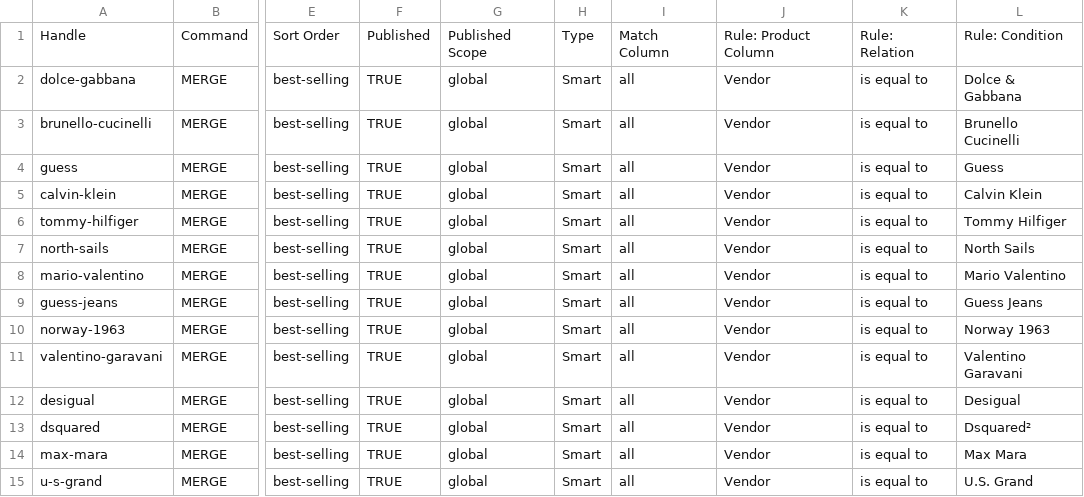
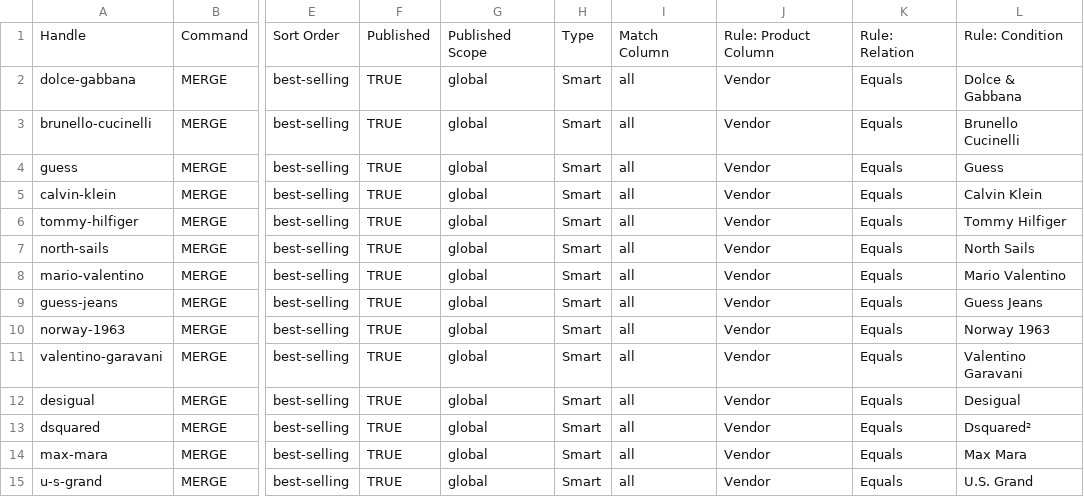
Before and after one commit to androeomega-del/palaceofromanoffical, a CSV file: public/imports/smart-collections-part-01.csv, drawn as a sheet; only a part is shown, gaps mark what is left out; the diff covers the shown part only; the diff names each change by its address in the sheet, - before the commit and + after, or states it on an @@ line.

```diff
--- a/public/imports/smart-collections-part-01.csv
+++ b/public/imports/smart-collections-part-01.csv
-K2:K15: is equal to
+K2:K15: Equals
```
Also changed, not shown: 36 edited cells elsewhere in this file, public/imports/smart-collections-matrixify.csv, public/imports/smart-collections-part-02.csv, 6 other files.
